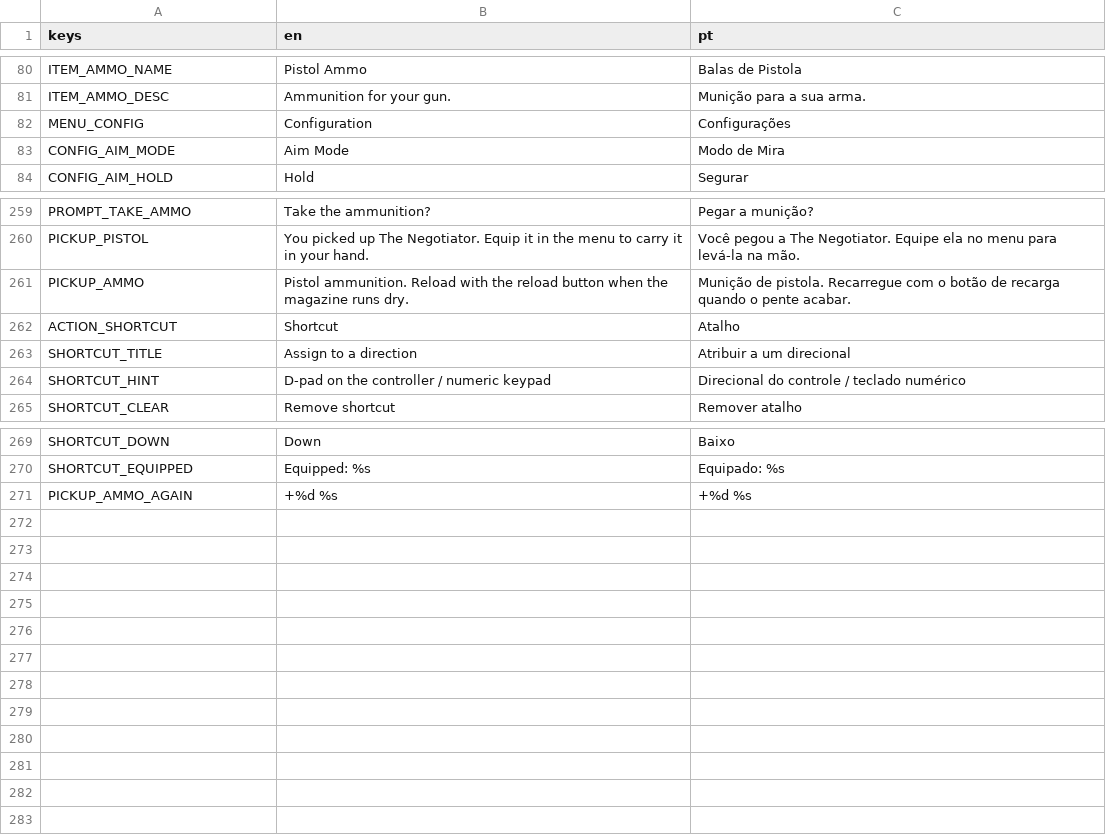
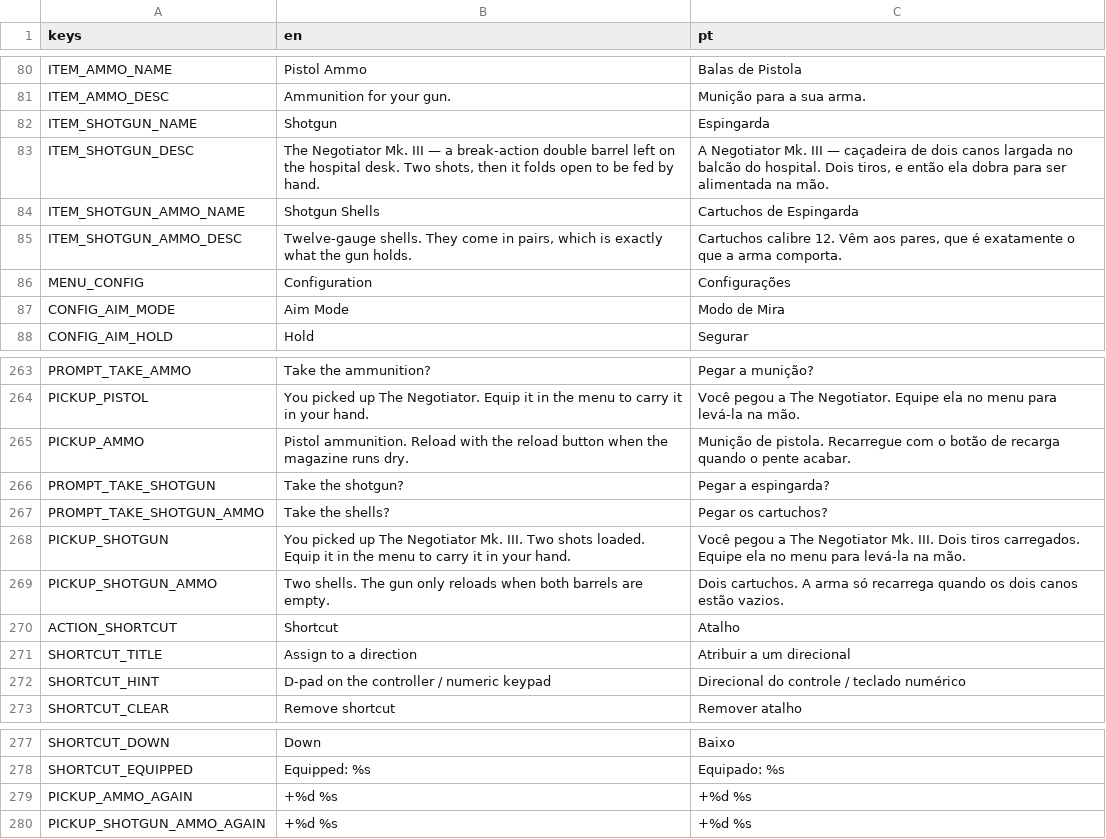
Before and after one commit to hileydson/Red-Valve, a CSV file: red-valve/assets/textos/red_valve_textos_gerais.csv, drawn as a sheet; only a part is shown, gaps mark what is left out; the diff names each change by its address in the sheet, - before the commit and + after, or states it on an @@ line.

Commit message:
shotgun

```diff
--- a/red-valve/assets/textos/red_valve_textos_gerais.csv
+++ b/red-valve/assets/textos/red_valve_textos_gerais.csv
+row 82: ITEM_SHOTGUN_NAME | Shotgun | Espingarda
+row 83: ITEM_SHOTGUN_DESC | The Negotiator Mk. III — a break-action double barrel left on the hospital desk. Two shots, then it folds open to be fed by hand. | A Negotiator Mk. III — caçadeira de dois canos largada no balcão do hospital. Dois tiros, e então ela dobra para ser alimentada na mão.
+row 84: ITEM_SHOTGUN_AMMO_NAME | Shotgun Shells | Cartuchos de Espingarda
+row 85: ITEM_SHOTGUN_AMMO_DESC | Twelve-gauge shells. They come in pairs, which is exactly what the gun holds. | Cartuchos calibre 12. Vêm aos pares, que é exatamente o que a arma comporta.
+row 266: PROMPT_TAKE_SHOTGUN | Take the shotgun? | Pegar a espingarda?
+row 267: PROMPT_TAKE_SHOTGUN_AMMO | Take the shells? | Pegar os cartuchos?
+row 268: PICKUP_SHOTGUN | You picked up The Negotiator Mk. III. Two shots loaded. Equip it in the menu to carry it in your hand. | Você pegou a The Negotiator Mk. III. Dois tiros carregados. Equipe ela no menu para levá-la na mão.
+row 269: PICKUP_SHOTGUN_AMMO | Two shells. The gun only reloads when both barrels are empty. | Dois cartuchos. A arma só recarrega quando os dois canos estão vazios.
+row 280: PICKUP_SHOTGUN_AMMO_AGAIN | +%d %s | +%d %s
```
Also changed, not shown: 42 other files.
